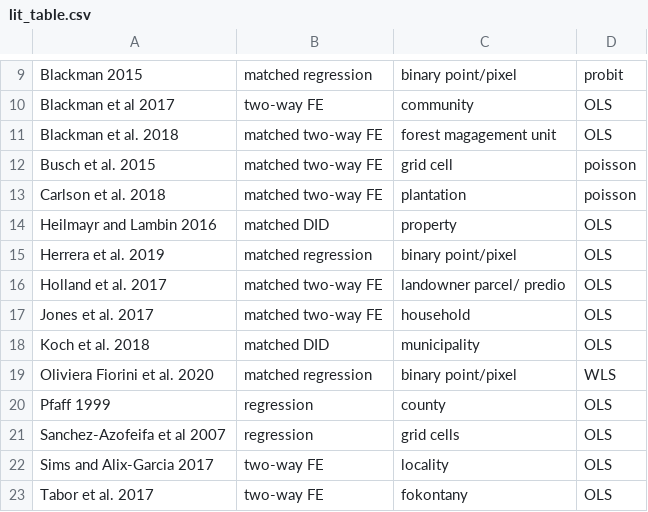
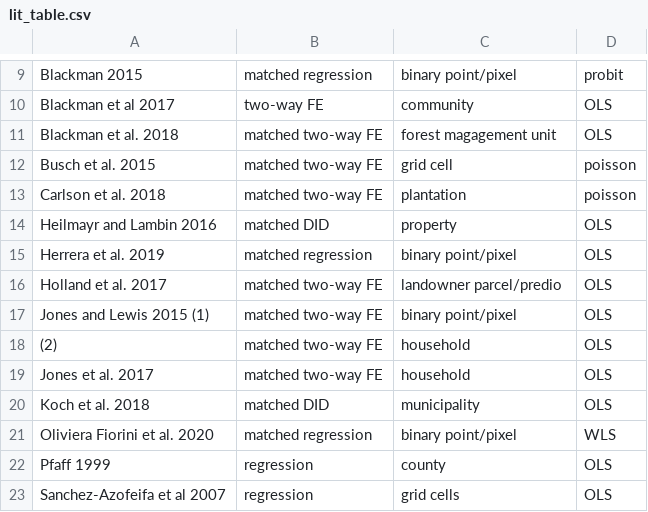
Before and after one commit to AlbertogGarcia/defor_econometrics, a CSV file: paper/lit_table.csv, drawn as a sheet; only a part is shown, gaps mark what is left out; the shorter side is filled out with more unchanged rows.

Commit message:
adding jonnes 2015

```diff
--- a/paper/lit_table.csv
+++ b/paper/lit_table.csv
@@ -15,3 +15,5 @@ Heilmayr and Lambin 2016,matched DID,property,OLS
 Herrera et al. 2019,matched regression,binary point/pixel,OLS
-Holland et al. 2017,matched two-way FE,landowner parcel/ predio,OLS
+Holland et al. 2017,matched two-way FE,landowner parcel/predio,OLS
+Jones and Lewis 2015 (1),matched two-way FE,binary point/pixel, OLS
+(2),matched two-way FE,household,OLS
 Jones et al. 2017,matched two-way FE,household,OLS
```
